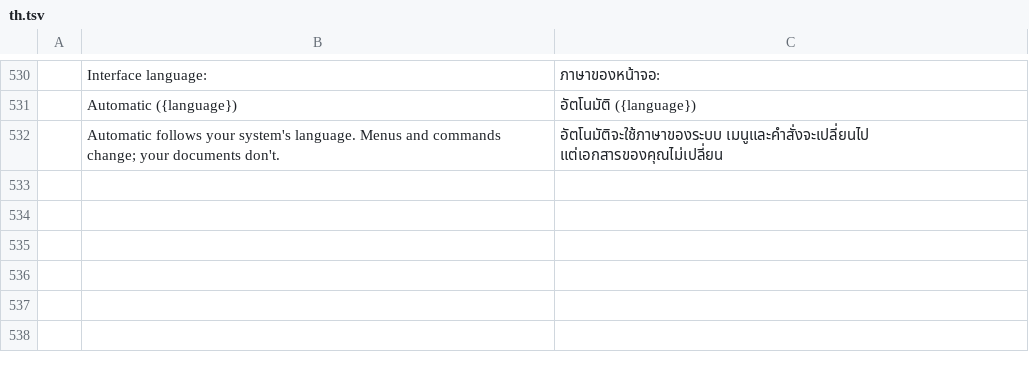
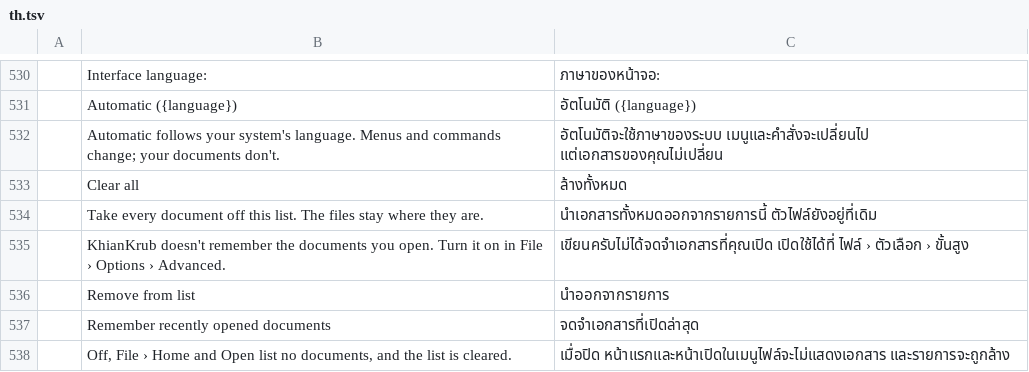
Before and after one commit to chanonss/khiankrub, a TSV file: crates/ui-egui/src/i18n/th.tsv, drawn as a sheet; only a part is shown, gaps mark what is left out; the diff names each change by its address in the sheet, - before the commit and + after, or states it on an @@ line.

```diff
--- a/crates/ui-egui/src/i18n/th.tsv
+++ b/crates/ui-egui/src/i18n/th.tsv
+row 533:  | Clear all | ล้างทั้งหมด
+row 534:  | Take every document off this list. The files stay where they are. | นำเอกสารทั้งหมดออกจากรายการนี้ ตัวไฟล์ยังอยู่ที่เดิม
+row 535:  | KhianKrub doesn't remember the documents you open. Turn it on in File › Options › Advanced. | เขียนครับไม่ได้จดจำเอกสารที่คุณเปิด เปิดใช้ได้ที่ ไฟล์ › ตัวเลือก › ขั้นสูง
+row 536:  | Remove from list | นำออกจากรายการ
+row 537:  | Remember recently opened documents | จดจำเอกสารที่เปิดล่าสุด
+row 538:  | Off, File › Home and Open list no documents, and the list is cleared. | เมื่อปิด หน้าแรกและหน้าเปิดในเมนูไฟล์จะไม่แสดงเอกสาร และรายการจะถูกล้าง
```
Also changed, not shown: 8 other files.
